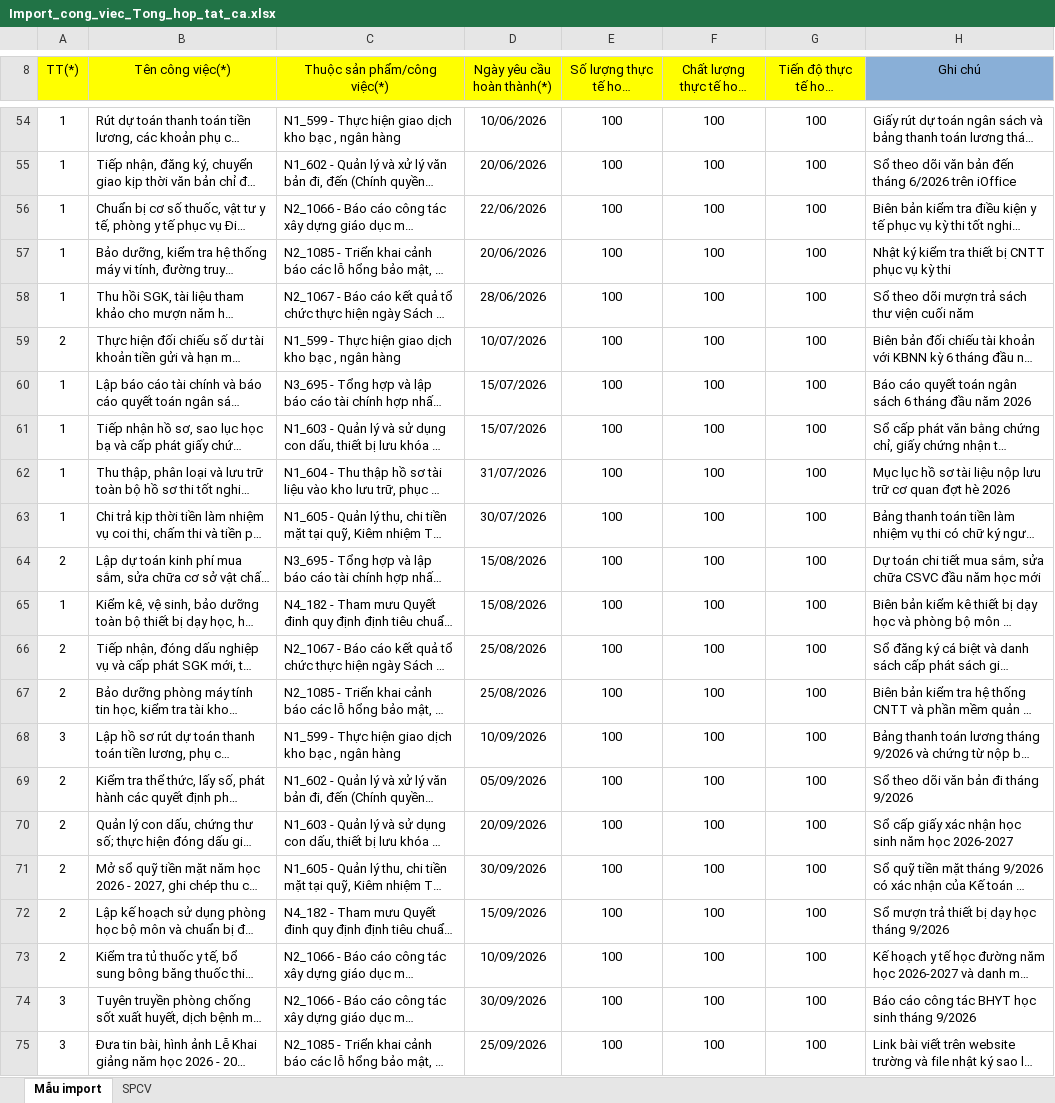
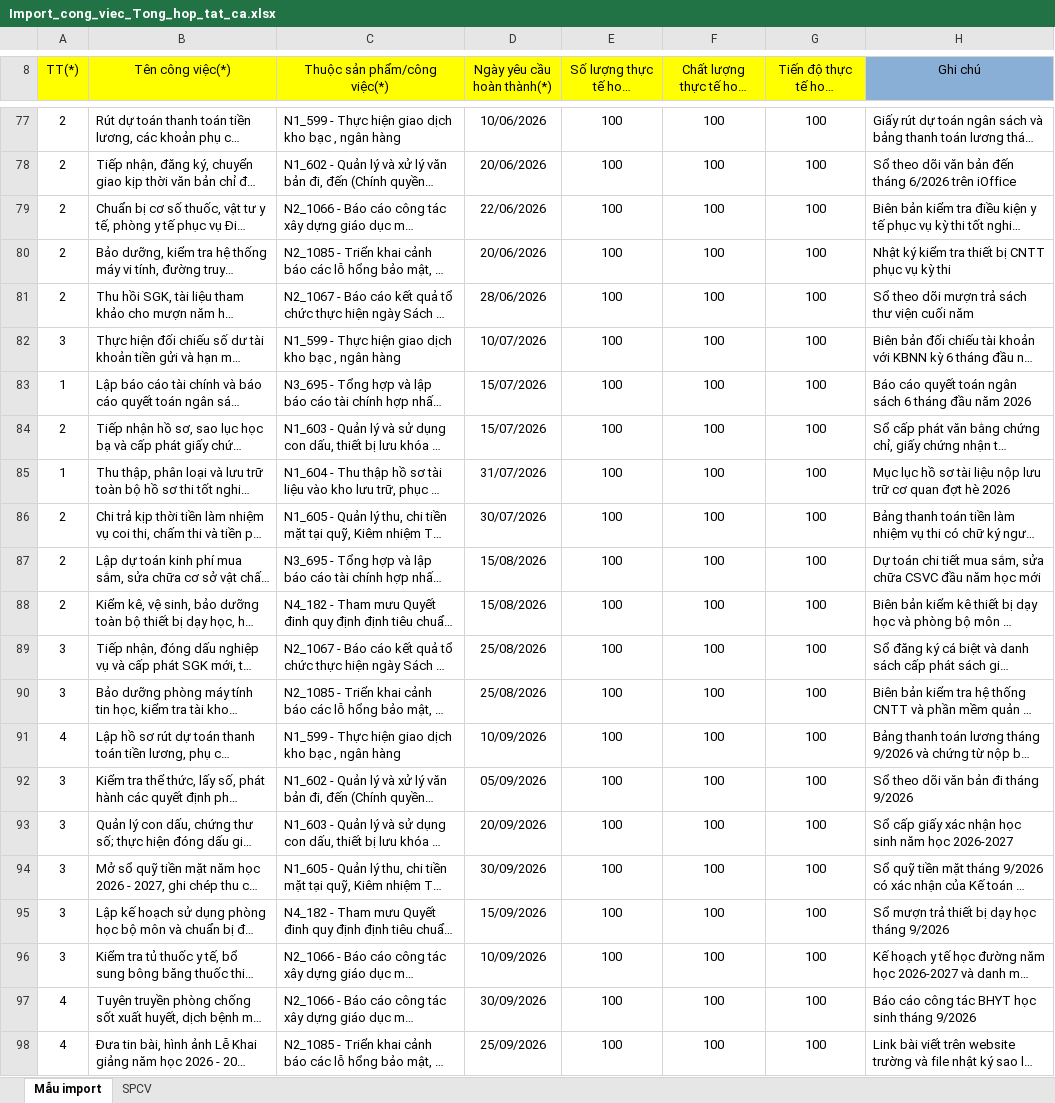
Before and after one commit to hoptin8686-design/web-danh-gia-vien-chuc-phuc-hoa, an Excel workbook: public/downloads/Import_cong_viec_Tong_hop_tat_ca.xlsx, sheet Mẫu import, drawn as a sheet; only a part is shown, gaps mark what is left out; long unchanged cells end in …; values as stored, in another font and other column widths than the file's, no borders; addresses are those after the commit; the diff covers the shown part only; the diff names each change by its address in the sheet, - before the commit and + after, or states it on an @@ line.

```diff
--- a/public/downloads/Import_cong_viec_Tong_hop_tat_ca.xlsx (sheet Mẫu import)
+++ b/public/downloads/Import_cong_viec_Tong_hop_tat_ca.xlsx (sheet Mẫu import)
-A77:A81 (TT(*)): 1
+A77:A81 (TT(*)): 2
-A82 (TT(*)): 2
+A82 (TT(*)): 3
-A84 (TT(*)): 1
+A84 (TT(*)): 2
-A86 (TT(*)): 1
+A86 (TT(*)): 2
-A88 (TT(*)): 1
+A88 (TT(*)): 2
-A89:A90 (TT(*)): 2
+A89:A90 (TT(*)): 3
-A91 (TT(*)): 3
+A91 (TT(*)): 4
-A92:A96 (TT(*)): 2
+A92:A96 (TT(*)): 3
-A97:A98 (TT(*)): 3
+A97:A98 (TT(*)): 4
```
Also changed, not shown: 23 added rows and 15 edited cells elsewhere in this sheet, public/downloads/Import công việc.xlsx, public/downloads/Import_cong_viec_CBQL.xlsx, 7 other files.
